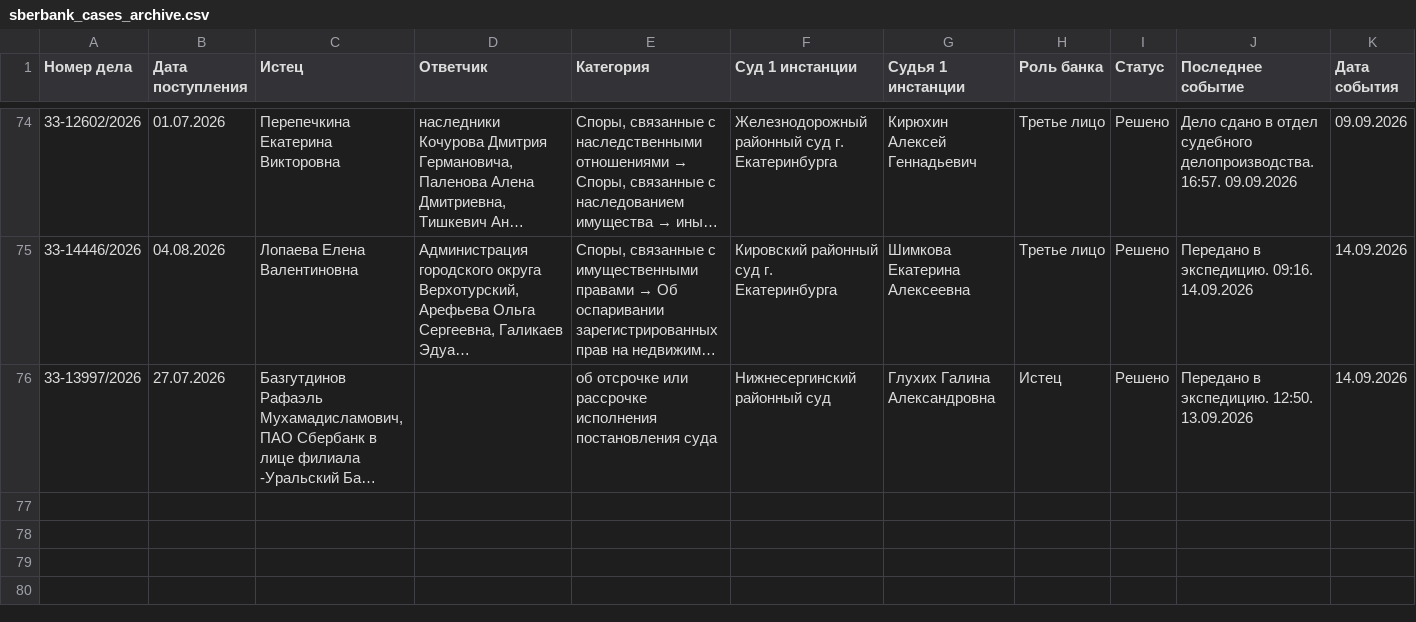
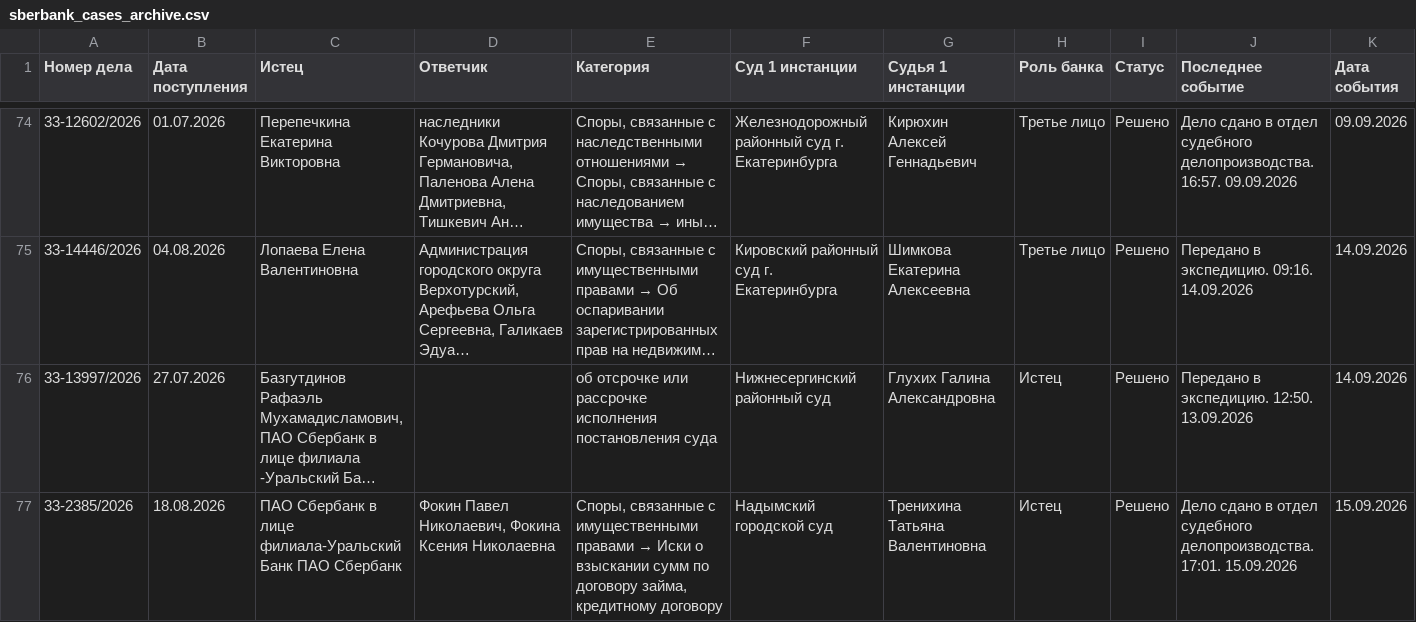
Before and after one commit to SelivanovAS/dashboard-ural, a CSV file: data/sberbank_cases_archive.csv, drawn as a sheet; only a part is shown, gaps mark what is left out; long unchanged cells end in …; rows hold the shown columns only; the diff names each change by its address in the sheet, - before the commit and + after, or states it on an @@ line.

```diff
--- a/data/sberbank_cases_archive.csv
+++ b/data/sberbank_cases_archive.csv
+row 77: 33-2385/2026 | 18.08.2026 | ПАО Сбербанк в лице филиала-Уральский Банк ПАО Сбербанк | Фокин Павел Николаевич, Фокина Ксения Николаевна | Споры, связанные с имущественными правами → Иски о взыскании сумм по договору займа, кредитному договору | Надымский городской суд | Тренихина Татьяна Валентиновна | Истец | Решено | Дело сдано в отдел судебного делопроизводства. 17:01. 15.09.2026 | 15.09.2026
```
Also changed, not shown: data/sberbank_cases.csv, 13 other files.
